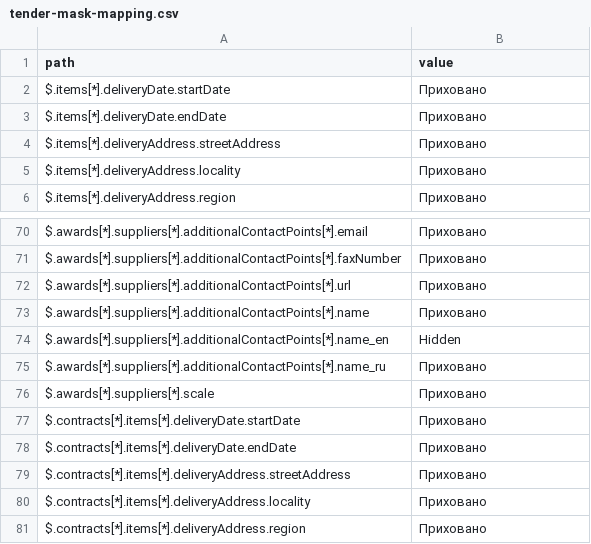
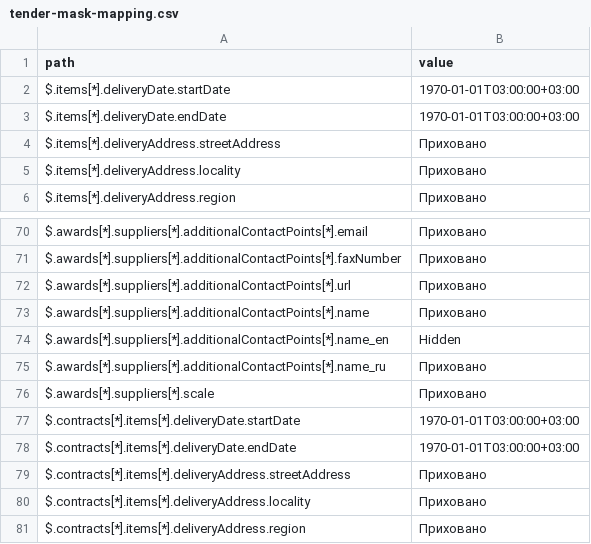
Before and after one commit to ProzorroUKR/openprocurement.api, a CSV file: docs/source/tendering/config/csv/tender-mask-mapping.csv, drawn as a sheet; only a part is shown, gaps mark what is left out.

```diff
--- a/docs/source/tendering/config/csv/tender-mask-mapping.csv
+++ b/docs/source/tendering/config/csv/tender-mask-mapping.csv
@@ -1,4 +1,4 @@
 path,value
-$.items[*].deliveryDate.startDate,Приховано
-$.items[*].deliveryDate.endDate,Приховано
+$.items[*].deliveryDate.startDate,1970-01-01T03:00:00+03:00
+$.items[*].deliveryDate.endDate,1970-01-01T03:00:00+03:00
 $.items[*].deliveryAddress.streetAddress,Приховано
@@ -76,4 +76,4 @@ $.awards[*].suppliers[*].additionalContactPoints[*].name_ru,Приховано
 $.awards[*].suppliers[*].scale,Приховано
-$.contracts[*].items[*].deliveryDate.startDate,Приховано
-$.contracts[*].items[*].deliveryDate.endDate,Приховано
+$.contracts[*].items[*].deliveryDate.startDate,1970-01-01T03:00:00+03:00
+$.contracts[*].items[*].deliveryDate.endDate,1970-01-01T03:00:00+03:00
 $.contracts[*].items[*].deliveryAddress.streetAddress,Приховано
```
Also changed, not shown: docs/source/tendering/config/csv/contract-mask-mapping.csv, 8 other files.
